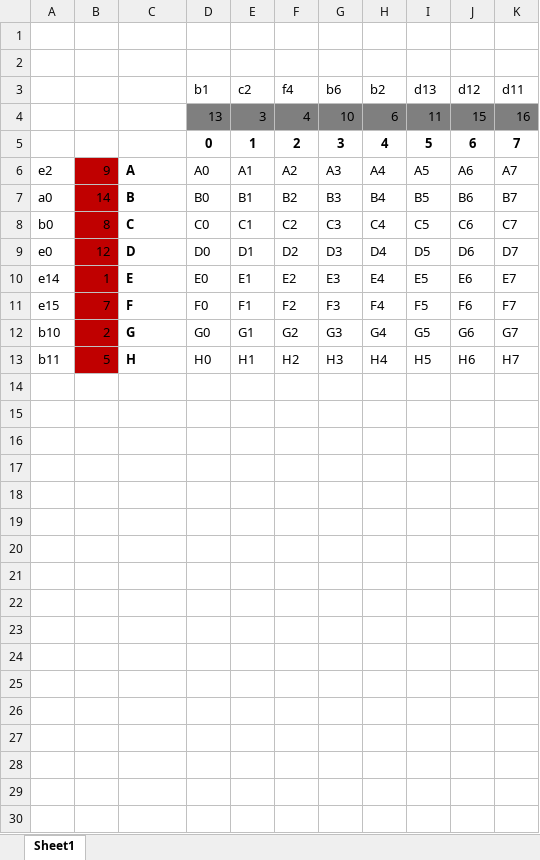
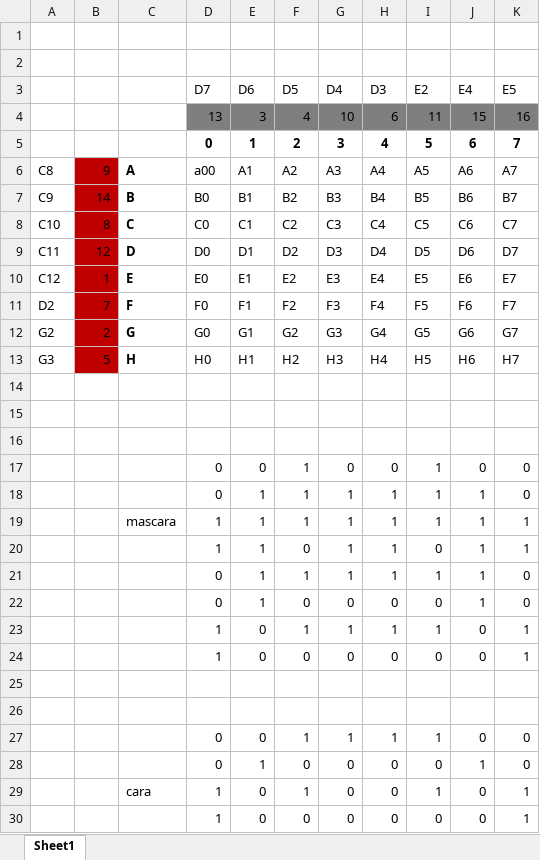
Before and after one commit to DanielAraqueStudios/MICROCONTROLERS, an Excel workbook: LAB MICROS/lab1/matrix pinout.xlsx, sheet Sheet1, drawn as a sheet; only a part is shown; values as stored, in another font and other column widths than the file's, no borders; removed rows and columns are numbered as before the commit, all else as after; the diff covers the shown part only; the diff names each change by its address in the sheet, - before the commit and + after, or states it on an @@ line.

```diff
--- a/LAB MICROS/lab1/matrix pinout.xlsx (sheet Sheet1)
+++ b/LAB MICROS/lab1/matrix pinout.xlsx (sheet Sheet1)
-row 3:  |  |  | b1 | c2 | f4 | b6 | b2 | d13 | d12 | d11
+row 3:  |  |  | D7 | D6 | D5 | D4 | D3 | E2 | E4 | E5
-A6: e2
+A6: C8
-D6: A0
+D6: a00
-A7: a0
+A7: C9
-A8: b0
+A8: C10
-A9: e0
+A9: C11
-A10: e14
+A10: C12
-A11: e15
+A11: D2
-A12: b10
+A12: G2
-A13: b11
+A13: G3
+row 14: (empty)
+row 15: (empty)
+row 16: (empty)
+row 17:  |  |  | 0 | 0 | 1 | 0 | 0 | 1 | 0 | 0
+row 18:  |  |  | 0 | 1 | 1 | 1 | 1 | 1 | 1 | 0
+row 19:  |  | mascara | 1 | 1 | 1 | 1 | 1 | 1 | 1 | 1
+row 20:  |  |  | 1 | 1 | 0 | 1 | 1 | 0 | 1 | 1
+row 21:  |  |  | 0 | 1 | 1 | 1 | 1 | 1 | 1 | 0
+row 22:  |  |  | 0 | 1 | 0 | 0 | 0 | 0 | 1 | 0
+row 23:  |  |  | 1 | 0 | 1 | 1 | 1 | 1 | 0 | 1
+row 24:  |  |  | 1 | 0 | 0 | 0 | 0 | 0 | 0 | 1
+row 25: (empty)
+row 26: (empty)
+row 27:  |  |  | 0 | 0 | 1 | 1 | 1 | 1 | 0 | 0
+row 28:  |  |  | 0 | 1 | 0 | 0 | 0 | 0 | 1 | 0
+row 29:  |  | cara | 1 | 0 | 1 | 0 | 0 | 1 | 0 | 1
+row 30:  |  |  | 1 | 0 | 0 | 0 | 0 | 0 | 0 | 1
```
Also changed, not shown: 4 added rows elsewhere in this sheet, 23 other files.
